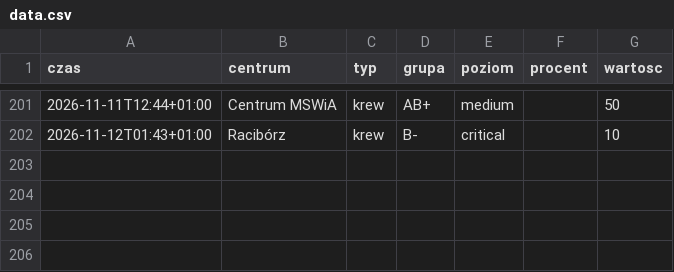
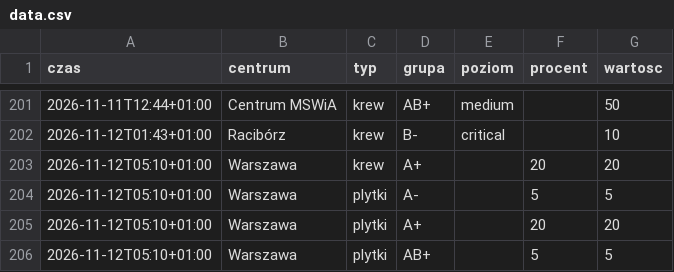
Before and after one commit to mrzeczko/zapasy-krwi, a CSV file: data.csv, drawn as a sheet; only a part is shown, gaps mark what is left out.

```diff
--- a/data.csv
+++ b/data.csv
@@ -202 +202,5 @@ czas,centrum,typ,grupa,poziom,procent,wartosc
 2026-11-12T01:43+01:00,Racibórz,krew,B-,critical,,10
+2026-11-12T05:10+01:00,Warszawa,krew,A+,,20,20
+2026-11-12T05:10+01:00,Warszawa,plytki,A-,,5,5
+2026-11-12T05:10+01:00,Warszawa,plytki,A+,,20,20
+2026-11-12T05:10+01:00,Warszawa,plytki,AB+,,5,5
```
